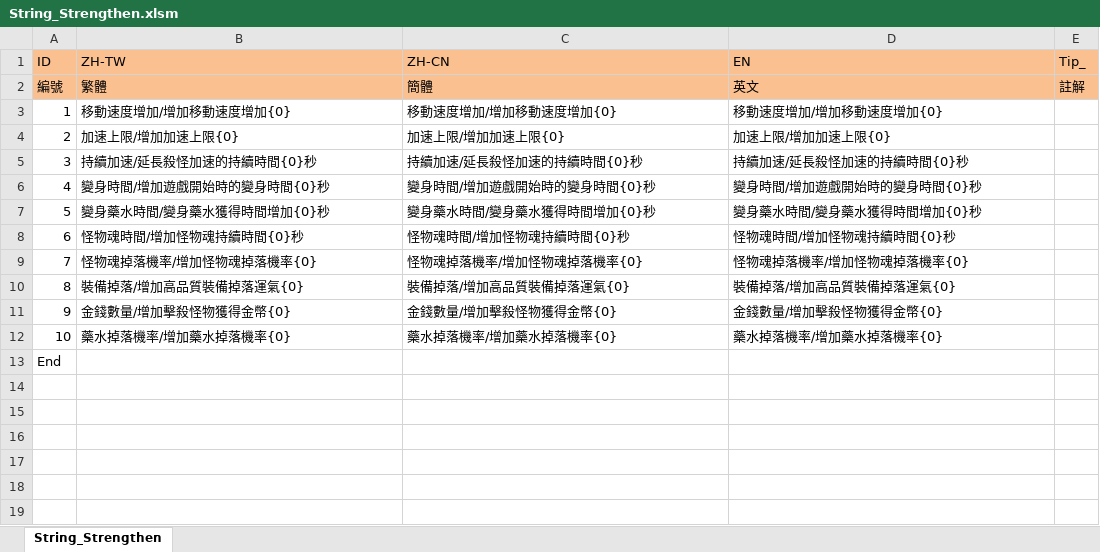
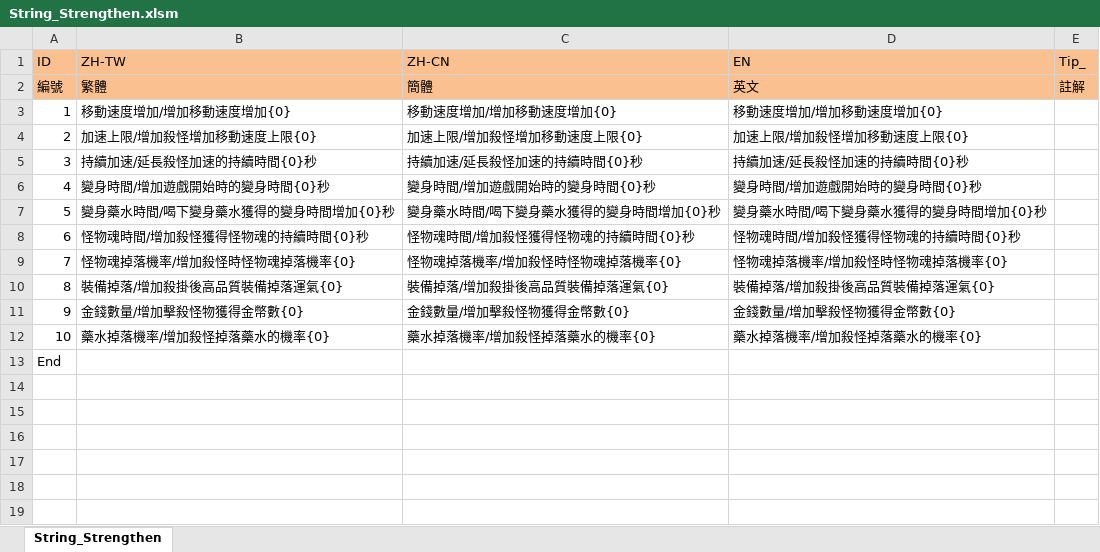
Before and after one commit to scozirge/30sHero, an Excel workbook: 30SecHero/Designer/String_Strengthen.xlsm, sheet String_Strengthen, drawn as a sheet; only a part is shown; values as stored, in another font and other column widths than the file's, no borders; the diff covers the shown part only; the diff names each change by its address in the sheet, - before the commit and + after, or states it on an @@ line.

```diff
--- a/30SecHero/Designer/String_Strengthen.xlsm (sheet String_Strengthen)
+++ b/30SecHero/Designer/String_Strengthen.xlsm (sheet String_Strengthen)
-B4 (ZH-TW): 加速上限/增加加速上限{0}
+B4 (ZH-TW): 加速上限/增加殺怪增加移動速度上限{0}
-C4 (ZH-CN): 加速上限/增加加速上限{0}
+C4 (ZH-CN): 加速上限/增加殺怪增加移動速度上限{0}
-D4 (EN): 加速上限/增加加速上限{0}
+D4 (EN): 加速上限/增加殺怪增加移動速度上限{0}
-B7 (ZH-TW): 變身藥水時間/變身藥水獲得時間增加{0}秒
+B7 (ZH-TW): 變身藥水時間/喝下變身藥水獲得的變身時間增加{0}秒
-C7 (ZH-CN): 變身藥水時間/變身藥水獲得時間增加{0}秒
+C7 (ZH-CN): 變身藥水時間/喝下變身藥水獲得的變身時間增加{0}秒
-D7 (EN): 變身藥水時間/變身藥水獲得時間增加{0}秒
+D7 (EN): 變身藥水時間/喝下變身藥水獲得的變身時間增加{0}秒
-B8 (ZH-TW): 怪物魂時間/增加怪物魂持續時間{0}秒
+B8 (ZH-TW): 怪物魂時間/增加殺怪獲得怪物魂的持續時間{0}秒
-C8 (ZH-CN): 怪物魂時間/增加怪物魂持續時間{0}秒
+C8 (ZH-CN): 怪物魂時間/增加殺怪獲得怪物魂的持續時間{0}秒
-D8 (EN): 怪物魂時間/增加怪物魂持續時間{0}秒
+D8 (EN): 怪物魂時間/增加殺怪獲得怪物魂的持續時間{0}秒
-B9 (ZH-TW): 怪物魂掉落機率/增加怪物魂掉落機率{0}
+B9 (ZH-TW): 怪物魂掉落機率/增加殺怪時怪物魂掉落機率{0}
-C9 (ZH-CN): 怪物魂掉落機率/增加怪物魂掉落機率{0}
+C9 (ZH-CN): 怪物魂掉落機率/增加殺怪時怪物魂掉落機率{0}
-D9 (EN): 怪物魂掉落機率/增加怪物魂掉落機率{0}
+D9 (EN): 怪物魂掉落機率/增加殺怪時怪物魂掉落機率{0}
-B10 (ZH-TW): 裝備掉落/增加高品質裝備掉落運氣{0}
+B10 (ZH-TW): 裝備掉落/增加殺掛後高品質裝備掉落運氣{0}
-C10 (ZH-CN): 裝備掉落/增加高品質裝備掉落運氣{0}
+C10 (ZH-CN): 裝備掉落/增加殺掛後高品質裝備掉落運氣{0}
-D10 (EN): 裝備掉落/增加高品質裝備掉落運氣{0}
+D10 (EN): 裝備掉落/增加殺掛後高品質裝備掉落運氣{0}
-B11 (ZH-TW): 金錢數量/增加擊殺怪物獲得金幣{0}
+B11 (ZH-TW): 金錢數量/增加擊殺怪物獲得金幣數{0}
-C11 (ZH-CN): 金錢數量/增加擊殺怪物獲得金幣{0}
+C11 (ZH-CN): 金錢數量/增加擊殺怪物獲得金幣數{0}
-D11 (EN): 金錢數量/增加擊殺怪物獲得金幣{0}
+D11 (EN): 金錢數量/增加擊殺怪物獲得金幣數{0}
-B12 (ZH-TW): 藥水掉落機率/增加藥水掉落機率{0}
+B12 (ZH-TW): 藥水掉落機率/增加殺怪掉落藥水的機率{0}
-C12 (ZH-CN): 藥水掉落機率/增加藥水掉落機率{0}
+C12 (ZH-CN): 藥水掉落機率/增加殺怪掉落藥水的機率{0}
-D12 (EN): 藥水掉落機率/增加藥水掉落機率{0}
+D12 (EN): 藥水掉落機率/增加殺怪掉落藥水的機率{0}
```
Also changed, not shown: 14 edited cells elsewhere in this sheet, 30SecHero/Designer/Strengthen.xlsm, 10 other files.
